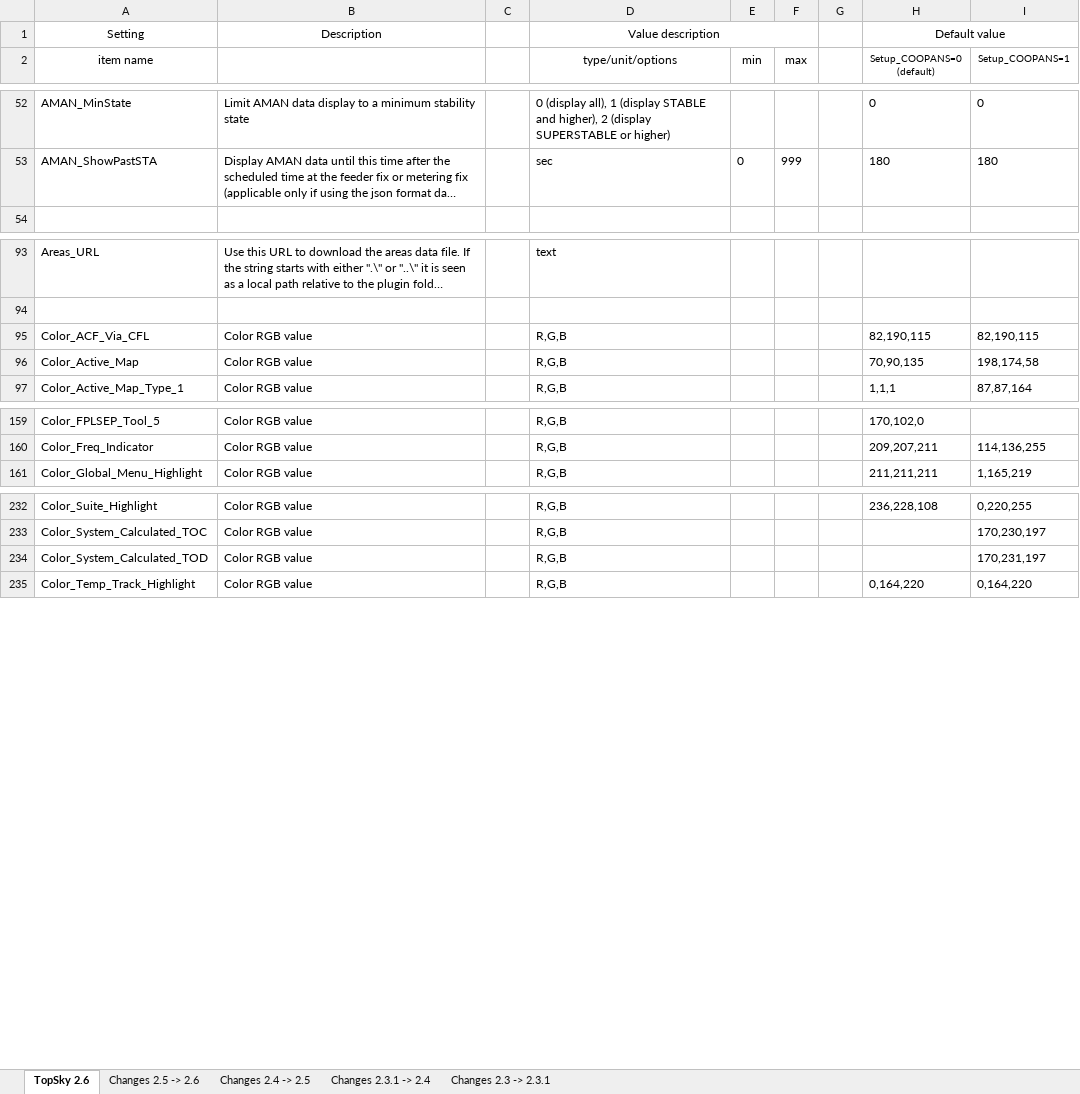
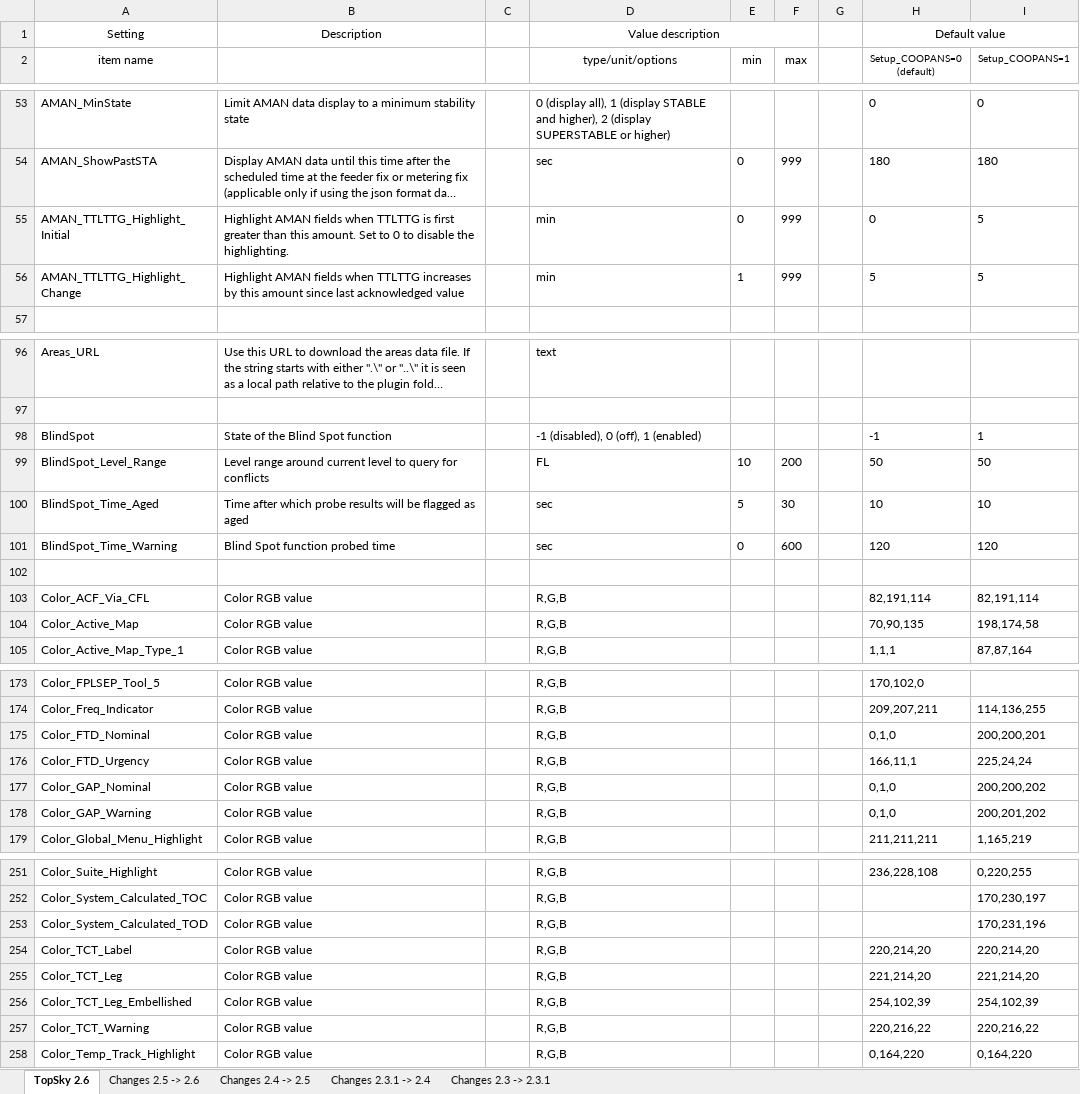
Before and after one commit to ziplock1/UZB-Sector-Package, an Excel workbook: UZB/Plugins/TopSky/Documentation/Developer/TopSky_Developer_Guide_Settings.xlsx, sheet TopSky 2.6, drawn as a sheet; only a part is shown, gaps mark what is left out; long unchanged cells end in …; values as stored, in another font and other column widths than the file's, no borders; conditional formats not drawn; addresses are those after the commit; the diff covers the shown part only; the diff names each change by its address in the sheet, - before the commit and + after, or states it on an @@ line.

```diff
--- a/UZB/Plugins/TopSky/Documentation/Developer/TopSky_Developer_Guide_Settings.xlsx (sheet TopSky 2.6)
+++ b/UZB/Plugins/TopSky/Documentation/Developer/TopSky_Developer_Guide_Settings.xlsx (sheet TopSky 2.6)
+row 55: AMAN_TTLTTG_Highlight_Initial | Highlight AMAN fields when TTLTTG is first greater than this amount. Set to 0 to disable the highlighting. |  | min | 0 | 999 |  | 0 | 5
+row 56: AMAN_TTLTTG_Highlight_Change | Highlight AMAN fields when TTLTTG increases by this amount since last acknowledged value |  | min | 1 | 999 |  | 5 | 5
+row 98: BlindSpot | State of the Blind Spot function |  | -1 (disabled), 0 (off), 1 (enabled) |  |  |  | -1 | 1
+row 99: BlindSpot_Level_Range | Level range around current level to query for conflicts |  | FL | 10 | 200 |  | 50 | 50
+row 100: BlindSpot_Time_Aged | Time after which probe results will be flagged as aged |  | sec | 5 | 30 |  | 10 | 10
+row 101: BlindSpot_Time_Warning | Blind Spot function probed time |  | sec | 0 | 600 |  | 120 | 120
+row 102: (empty)
-H103 (Setup_COOPANS=0 (default)): 82,190,115
+H103 (Setup_COOPANS=0 (default)): 82,191,114
-I103 (Setup_COOPANS=1): 82,190,115
+I103 (Setup_COOPANS=1): 82,191,114
+row 175: Color_FTD_Nominal | Color RGB value |  | R,G,B |  |  |  | 0,1,0 | 200,200,201
+row 176: Color_FTD_Urgency | Color RGB value |  | R,G,B |  |  |  | 166,11,1 | 225,24,24
+row 177: Color_GAP_Nominal | Color RGB value |  | R,G,B |  |  |  | 0,1,0 | 200,200,202
+row 178: Color_GAP_Warning | Color RGB value |  | R,G,B |  |  |  | 0,1,0 | 200,201,202
-I253 (Setup_COOPANS=1): 170,231,197
+I253 (Setup_COOPANS=1): 170,231,196
+row 254: Color_TCT_Label | Color RGB value |  | R,G,B |  |  |  | 220,214,20 | 220,214,20
+row 255: Color_TCT_Leg | Color RGB value |  | R,G,B |  |  |  | 221,214,20 | 221,214,20
+row 256: Color_TCT_Leg_Embellished | Color RGB value |  | R,G,B |  |  |  | 254,102,39 | 254,102,39
+row 257: Color_TCT_Warning | Color RGB value |  | R,G,B |  |  |  | 220,216,22 | 220,216,22
```
Also changed, not shown: 72 added rows, 3 removed rows, 4 moved rows and 50 edited cells elsewhere in this sheet, sheet Changes 2.5 -> 2.6, 16 other files.
